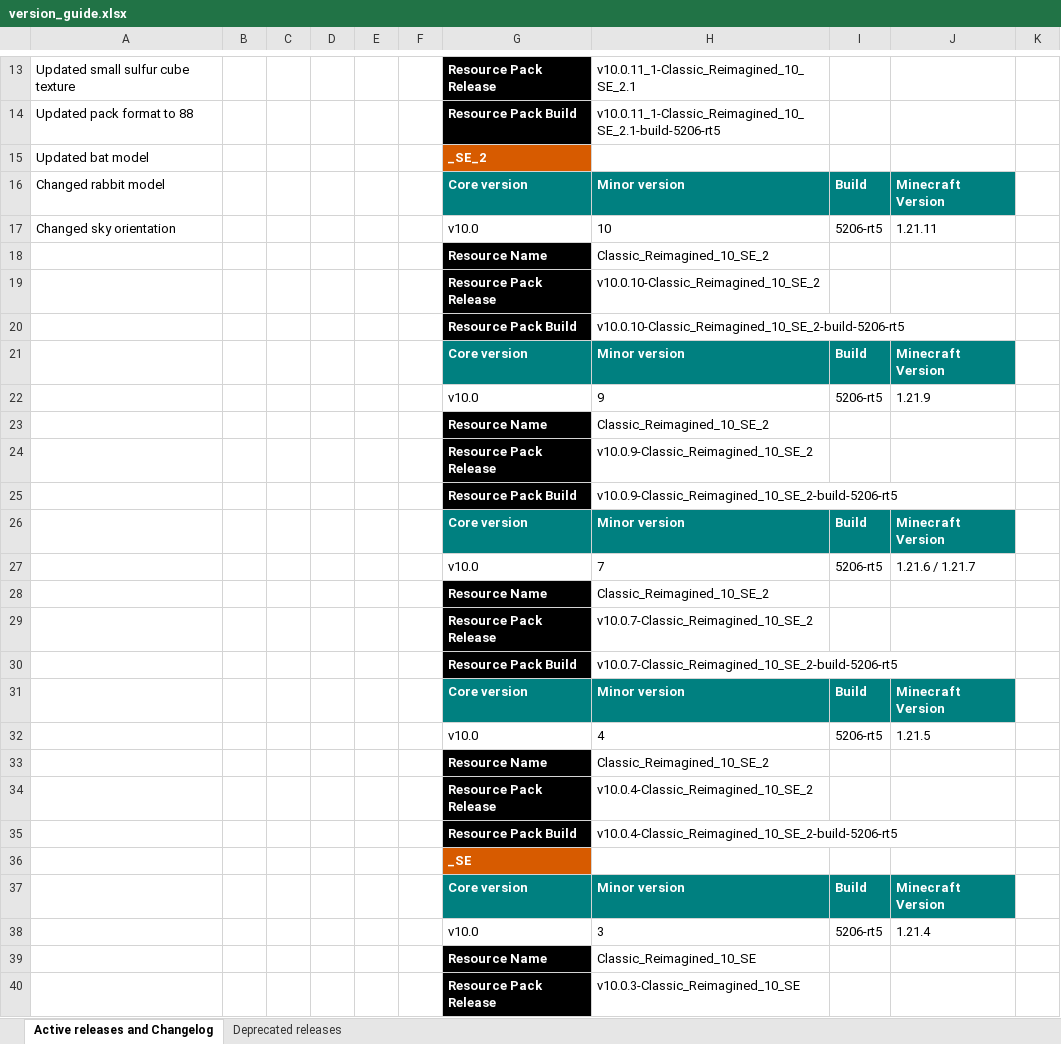
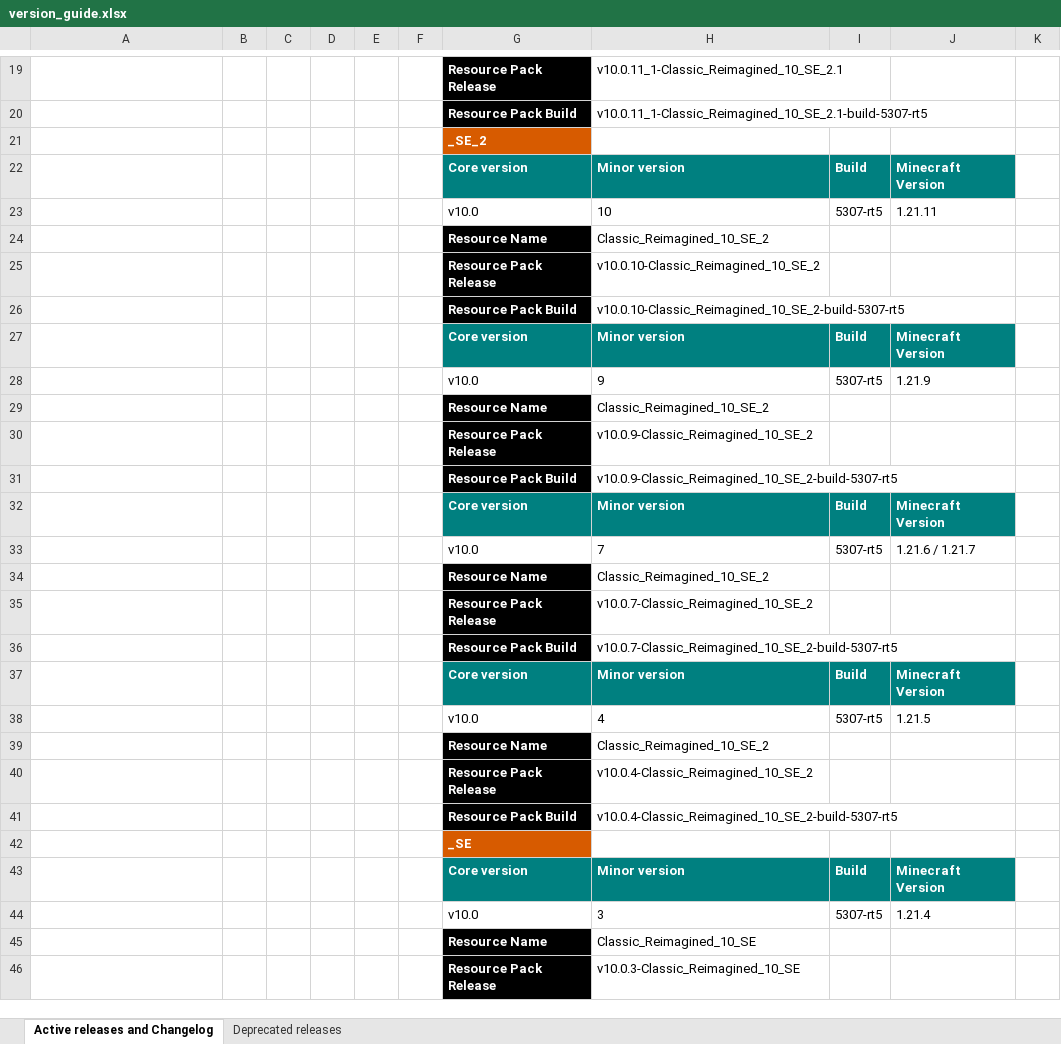
Before and after one commit to DogeStudiosSoftware/Classic-Reimagined, an Excel workbook: version_guide.xlsx, sheet Active releases and Changelog, drawn as a sheet; only a part is shown, gaps mark what is left out; values as stored, in another font and other column widths than the file's, no borders; addresses are those after the commit; the diff covers the shown part only; the diff names each change by its address in the sheet, - before the commit and + after, or states it on an @@ line.

```diff
--- a/version_guide.xlsx (sheet Active releases and Changelog)
+++ b/version_guide.xlsx (sheet Active releases and Changelog)
-A19: Updated small sulfur cube texture
+A19: (empty)
-A20: Updated pack format to 88
+A20: (empty)
-H20: v10.0.11_1-Classic_Reimagined_10_SE_2.1-build-5206-rt5
+H20: v10.0.11_1-Classic_Reimagined_10_SE_2.1-build-5307-rt5
-A21: Updated bat model
+A21: (empty)
-A22: Changed rabbit model
+A22: (empty)
-A23: Changed sky orientation
+A23: (empty)
-I23: 5206-rt5
+I23: 5307-rt5
-H26: v10.0.10-Classic_Reimagined_10_SE_2-build-5206-rt5
+H26: v10.0.10-Classic_Reimagined_10_SE_2-build-5307-rt5
-I28: 5206-rt5
+I28: 5307-rt5
-H31: v10.0.9-Classic_Reimagined_10_SE_2-build-5206-rt5
+H31: v10.0.9-Classic_Reimagined_10_SE_2-build-5307-rt5
-I33: 5206-rt5
+I33: 5307-rt5
-H36: v10.0.7-Classic_Reimagined_10_SE_2-build-5206-rt5
+H36: v10.0.7-Classic_Reimagined_10_SE_2-build-5307-rt5
-I38: 5206-rt5
+I38: 5307-rt5
-H41: v10.0.4-Classic_Reimagined_10_SE_2-build-5206-rt5
+H41: v10.0.4-Classic_Reimagined_10_SE_2-build-5307-rt5
-I44: 5206-rt5
+I44: 5307-rt5
```
Also changed, not shown: 8 added rows, 2 removed rows, 30 edited cells, cell formats and merged cells elsewhere in this sheet, formulas that keep their value, 23 other files.
